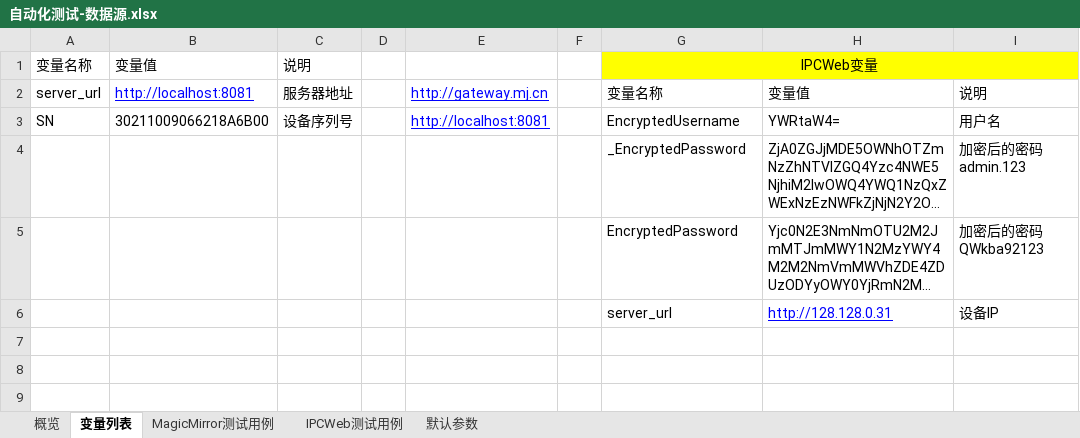
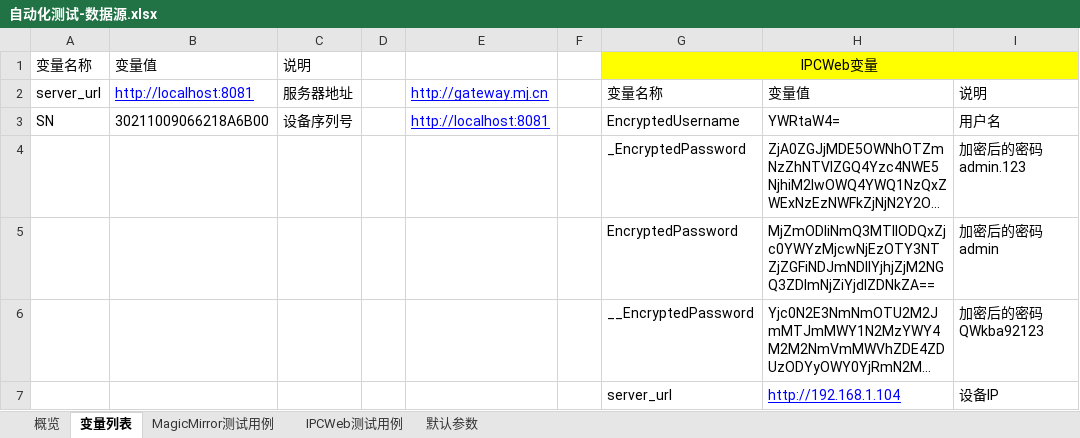
Before and after one commit to storeview/LEARN__HTTP-Interface-Automate-Test, an Excel workbook: task1/datasource/自动化测试-数据源.xlsx, sheet 变量列表, drawn as a sheet; long unchanged cells end in …; values as stored, in another font and other column widths than the file's, no borders; addresses are those after the commit; the diff names each change by its address in the sheet, - before the commit and + after, or states it on an @@ line.

```diff
--- a/task1/datasource/自动化测试-数据源.xlsx (sheet 变量列表)
+++ b/task1/datasource/自动化测试-数据源.xlsx (sheet 变量列表)
+row 5:  |  |  |  |  |  | EncryptedPassword | MjZmODliNmQ3MTllODQxZjc0YWYzMjcwNjEzOTY3NTZjZGFiNDJmNDllYjhjZjM2NGQ3ZDlmNjZiYjdlZDNkZA== | 加密后的密码 admin
-G6: EncryptedPassword
+G6: __EncryptedPassword
-H7: http://128.128.0.31
+H7: http://192.168.1.104
```
Also changed, not shown: sheet IPCWeb测试用例, sheet 默认参数, task1/datasource/(测试结果记录)--自动化测试-数据源.xlsx, 3 other files.
